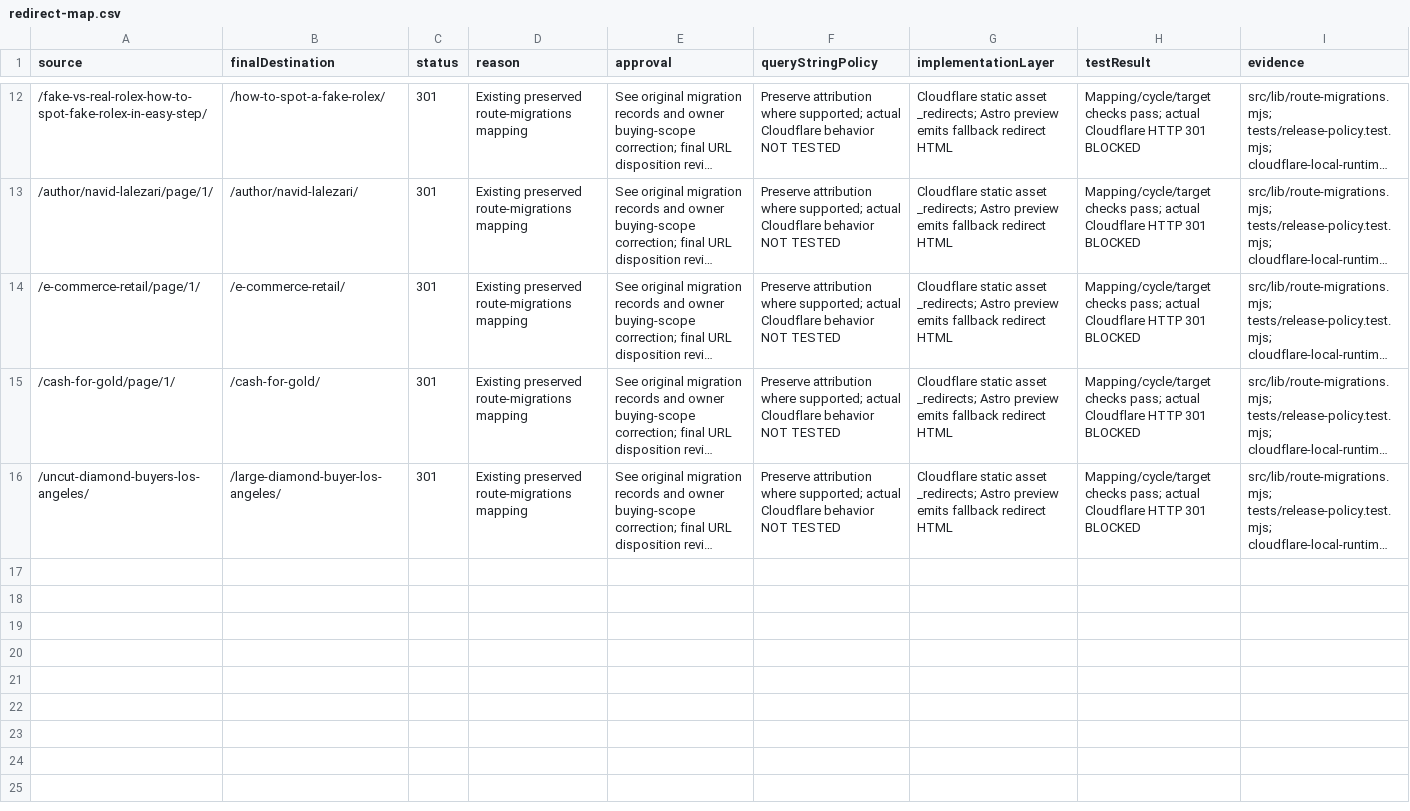
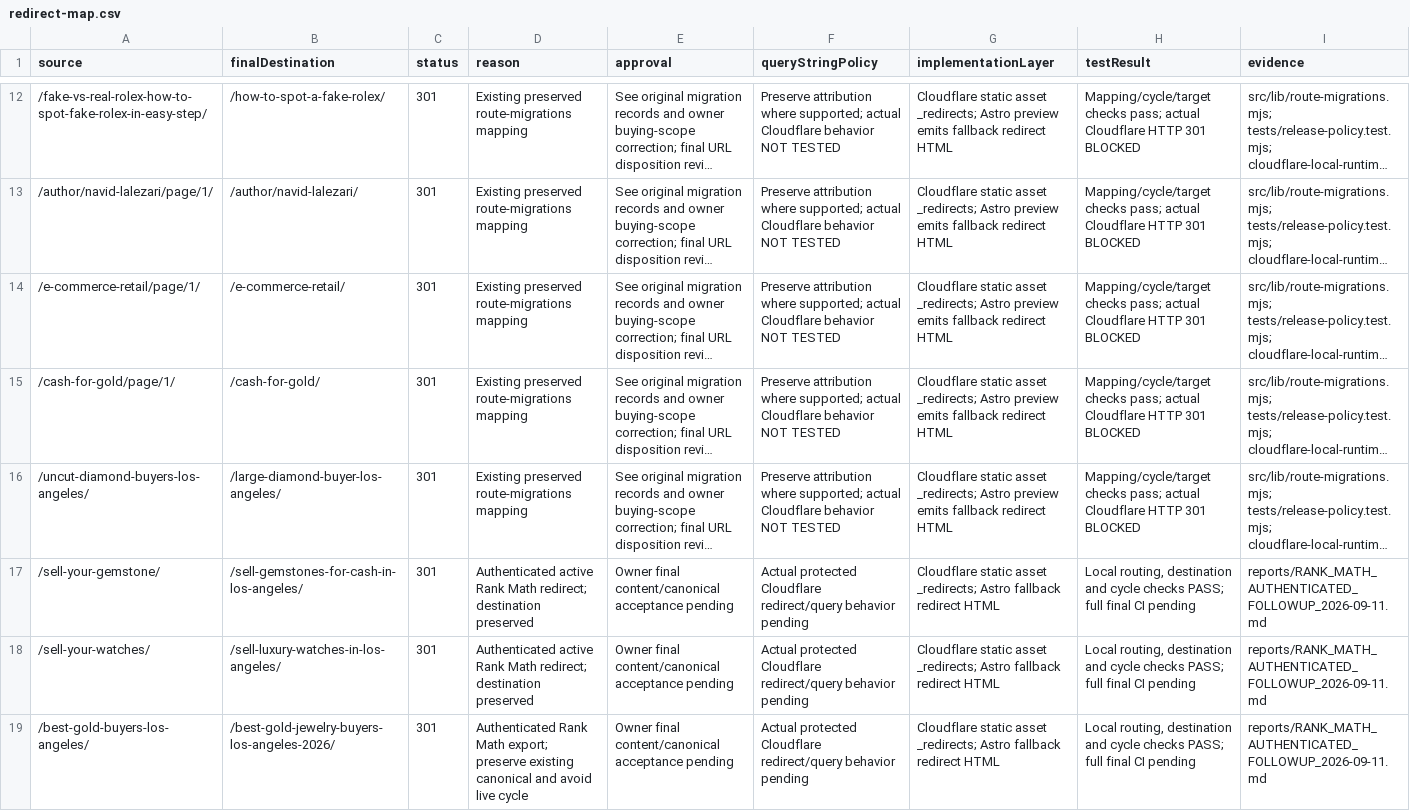
Before and after one commit to cash4goldandDiamonds/cash4gold-astro, a CSV file: migration/redirect-map.csv, drawn as a sheet; only a part is shown, gaps mark what is left out; long unchanged cells end in …; the diff names each change by its address in the sheet, - before the commit and + after, or states it on an @@ line.

Commit message:
Reconcile three authenticated legacy redirect mappings
Preserve existing aliases and add gemstone/watch aliases plus a safe alternate address for the existing best-gold article. The live WordPress cycle is not replicated. Local 18-rule cycle/destination tests and full build pass.

```diff
--- a/migration/redirect-map.csv
+++ b/migration/redirect-map.csv
+row 17: /sell-your-gemstone/ | /sell-gemstones-for-cash-in-los-angeles/ | 301 | Authenticated active Rank Math redirect; destination preserved | Owner final content/canonical acceptance pending | Actual protected Cloudflare redirect/query behavior pending | Cloudflare static asset _redirects; Astro fallback redirect HTML | Local routing, destination and cycle checks PASS; full final CI pending | reports/RANK_MATH_AUTHENTICATED_FOLLOWUP_2026-09-11.md
+row 18: /sell-your-watches/ | /sell-luxury-watches-in-los-angeles/ | 301 | Authenticated active Rank Math redirect; destination preserved | Owner final content/canonical acceptance pending | Actual protected Cloudflare redirect/query behavior pending | Cloudflare static asset _redirects; Astro fallback redirect HTML | Local routing, destination and cycle checks PASS; full final CI pending | reports/RANK_MATH_AUTHENTICATED_FOLLOWUP_2026-09-11.md
+row 19: /best-gold-buyers-los-angeles/ | /best-gold-jewelry-buyers-los-angeles-2026/ | 301 | Authenticated Rank Math export; preserve existing canonical and avoid live cycle | Owner final content/canonical acceptance pending | Actual protected Cloudflare redirect/query behavior pending | Cloudflare static asset _redirects; Astro fallback redirect HTML | Local routing, destination and cycle checks PASS; full final CI pending | reports/RANK_MATH_AUTHENTICATED_FOLLOWUP_2026-09-11.md
```
